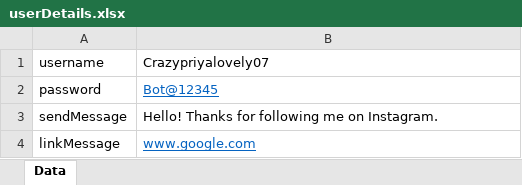
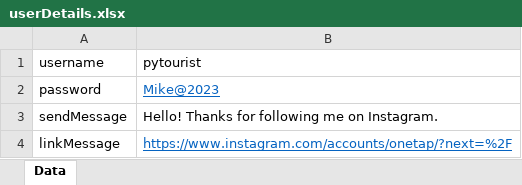
Before and after one commit to Anusuya-Balakrishnan/InstagramFinalProjectWithBatchFile, an Excel workbook: FollowUserDirectMessage/userDetails.xlsx, sheet Data, drawn as a sheet; values as stored, in another font and other column widths than the file's, no borders; the diff names each change by its address in the sheet, - before the commit and + after, or states it on an @@ line.

```diff
--- a/FollowUserDirectMessage/userDetails.xlsx (sheet Data)
+++ b/FollowUserDirectMessage/userDetails.xlsx (sheet Data)
-B1: Crazypriyalovely07
+B1: pytourist
-B2 (pytourist): Bot@12345
+B2 (pytourist): Mike@2023
-B4 (pytourist): www.google.com
+B4 (pytourist): https://www.instagram.com/accounts/onetap/?next=%2F
```
Also changed, not shown: FollowUserDirectMessage/FollowData.xlsx, likeUserDirectMessage/data.xlsx, 16 other files.
